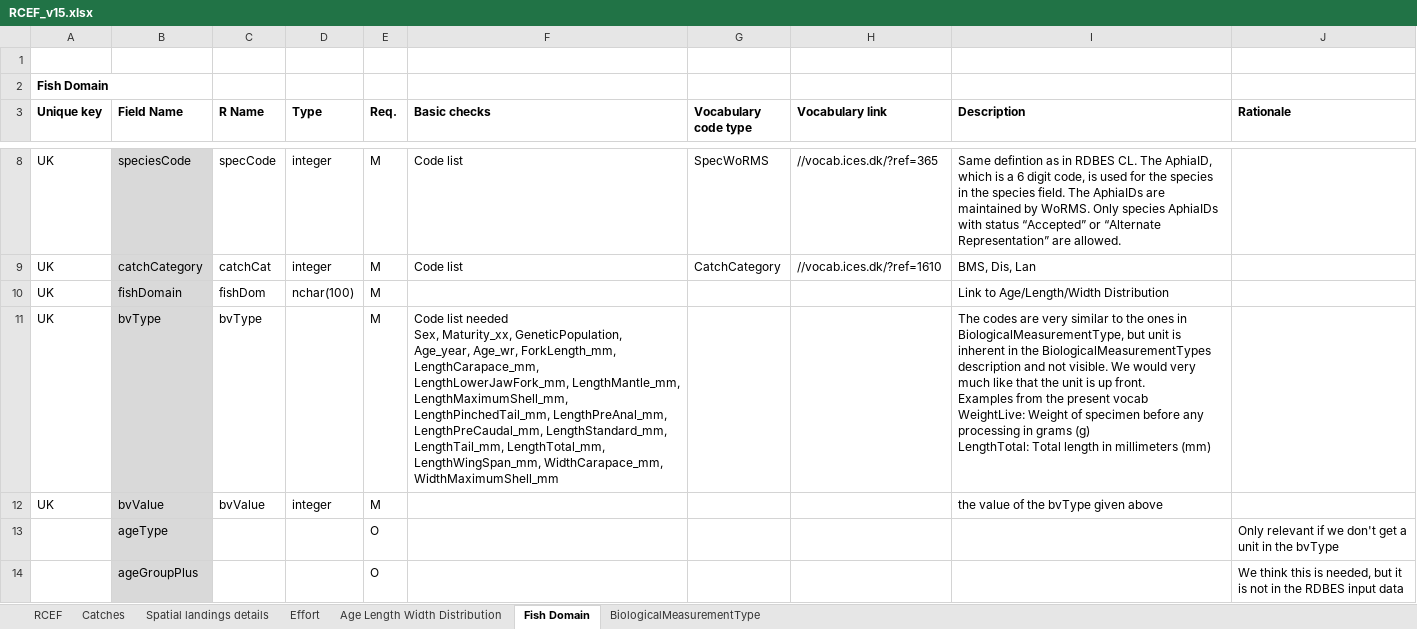
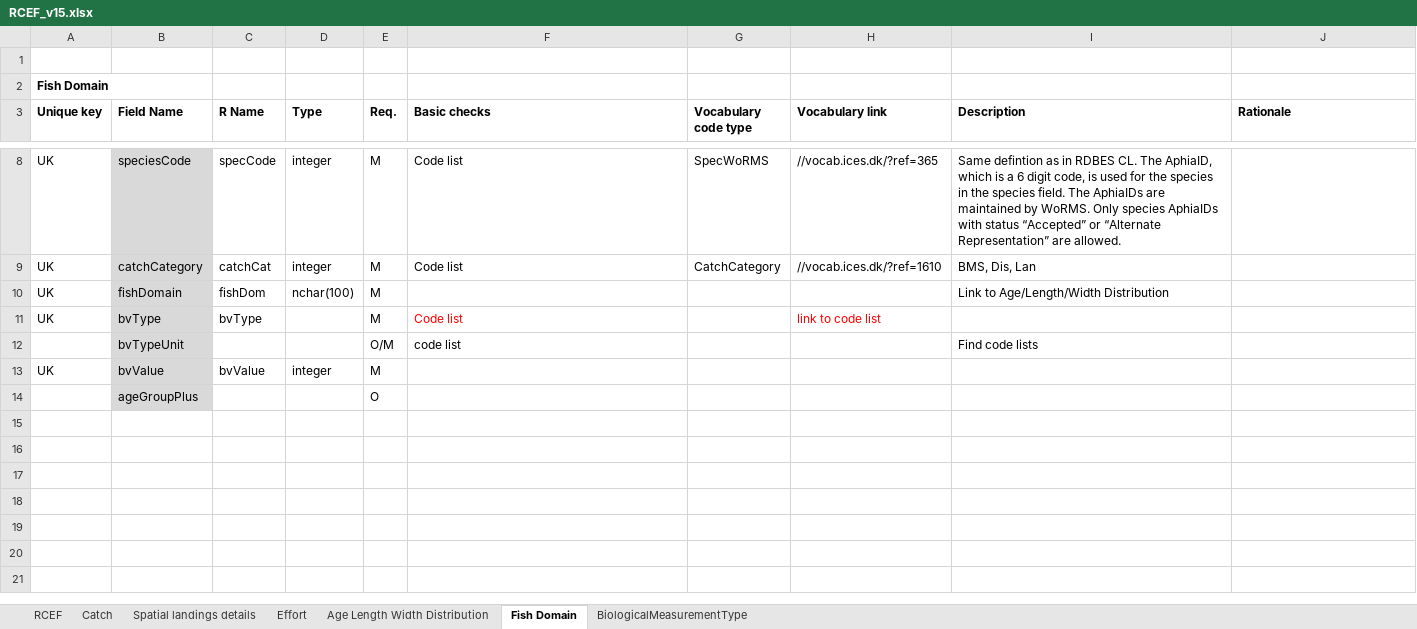
Before and after one commit to ices-tools-dev/RDBESstockCoord, an Excel workbook: WGRDBESstockCoord/format/RCEF_v15.xlsx, sheet Fish Domain, drawn as a sheet; only a part is shown, gaps mark what is left out; values as stored, in another font and other column widths than the file's, no borders; removed rows and columns are numbered as before the commit, all else as after; ↵ is a line break in a cell; the diff names each change by its address in the sheet, - before the commit and + after, or states it on an @@ line.

```diff
--- a/WGRDBESstockCoord/format/RCEF_v15.xlsx (sheet Fish Domain)
+++ b/WGRDBESstockCoord/format/RCEF_v15.xlsx (sheet Fish Domain)
-sheet tab: Catches
+sheet tab: Catch
-F11 (Basic checks): Code list needed ↵ Sex, Maturity_xx, GeneticPopulation, Age_year, Age_wr, ForkLength_mm, LengthCarapace_mm, LengthLowerJawFork_mm, LengthMantle_mm, LengthMaximumShell_mm, LengthPinchedTail_mm, LengthPreAnal_mm, LengthPreCaudal_mm, LengthStandard_mm, LengthTail_mm, LengthTotal_mm, LengthWingSpan_mm, WidthCarapace_mm, WidthMaximumShell_mm
+F11 (Basic checks): Code list
-F11 text colour: black
+F11 text colour: #FF0000
-H11 (Vocabulary link): (empty)
+H11 (Vocabulary link): link to code list
-I11 (Description): The codes are very similar to the ones in BiologicalMeasurementType, but unit is inherent in the BiologicalMeasurementTypes description and not visible. We would very much like that the unit is up front. ↵ Examples from the present vocab ↵ WeightLive: Weight of specimen before any processing in grams (g) ↵ LengthTotal: Total length in millimeters (mm)
+I11 (Description): (empty)
+row 12:  | bvTypeUnit |  |  | O/M | code list |  |  | Find code lists
-I13 (Description): the value of the bvType given above
+I13 (Description): (empty)
-row 13:  | ageType |  |  | O |  |  |  |  | Only relevant if we don't get a unit in the bvType
-J14 (Rationale): We think this is needed, but it is not in the RDBES input data
+J14 (Rationale): (empty)
```
Also changed, not shown: sheet RCEF, sheet Effort, sheet Spatial landings details, sheet BiologicalMeasurementType, sheet Catch, sheet Age Length Width Distribution, charts or pictures.
